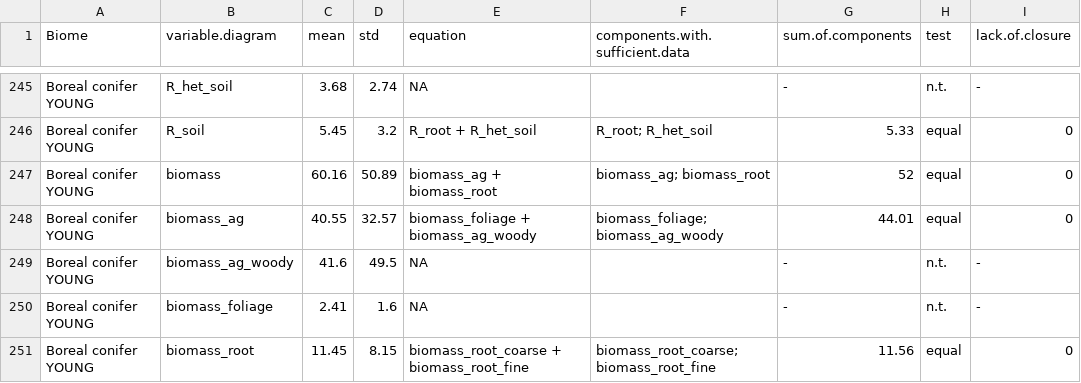
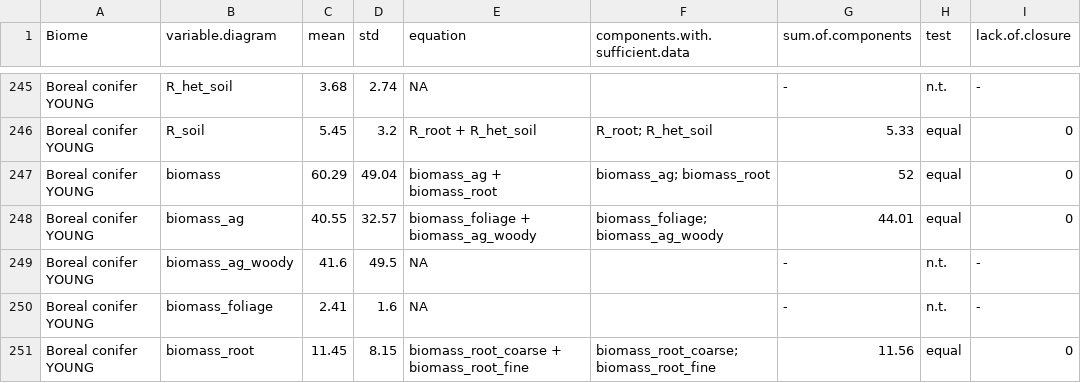
Before and after one commit to forc-db/ForC, a CSV file: numbers_and_facts/C_cycle_closure.csv, drawn as a sheet; only a part is shown, gaps mark what is left out.

```diff
--- a/numbers_and_facts/C_cycle_closure.csv
+++ b/numbers_and_facts/C_cycle_closure.csv
@@ -246,3 +246,3 @@
 "Boreal conifer YOUNG","R_soil",5.45,3.2,"R_root + R_het_soil","R_root; R_het_soil","5.33","equal","0"
-"Boreal conifer YOUNG","biomass",60.16,50.89,"biomass_ag + biomass_root","biomass_ag; biomass_root","52","equal","0"
+"Boreal conifer YOUNG","biomass",60.29,49.04,"biomass_ag + biomass_root","biomass_ag; biomass_root","52","equal","0"
 "Boreal conifer YOUNG","biomass_ag",40.55,32.57,"biomass_foliage + biomass_ag_woody","biomass_foliage; biomass_ag_woody","44.01","equal","0"
```
Also changed, not shown: numbers_and_facts/C_variables_summary_for_ERL_review.csv, numbers_and_facts/ForC_variable_averages_per_Biome.csv, 8 other files.
